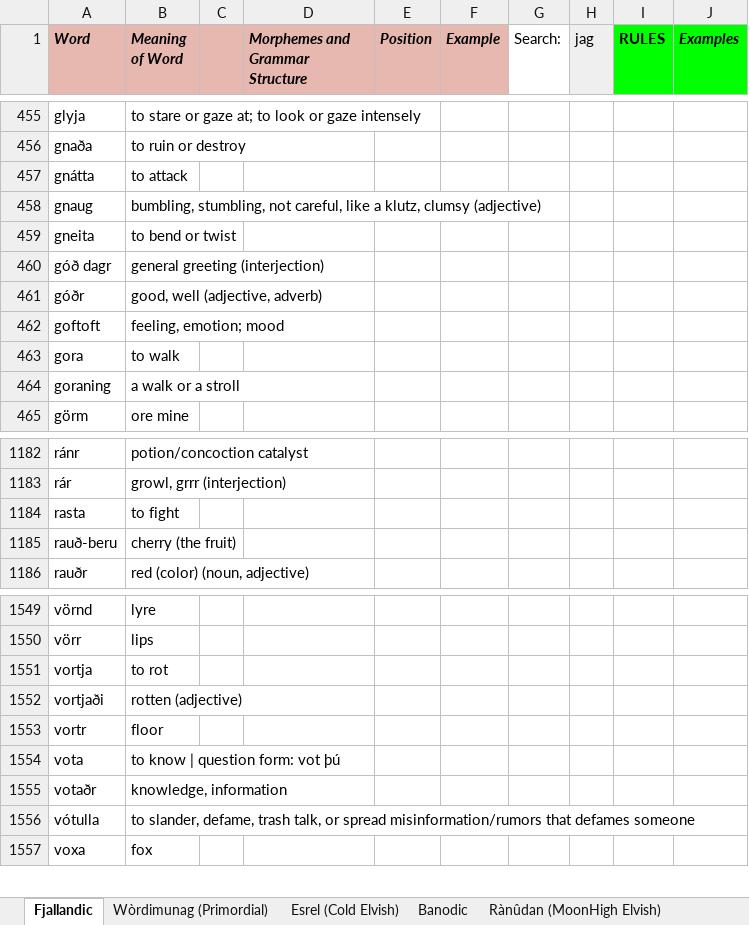
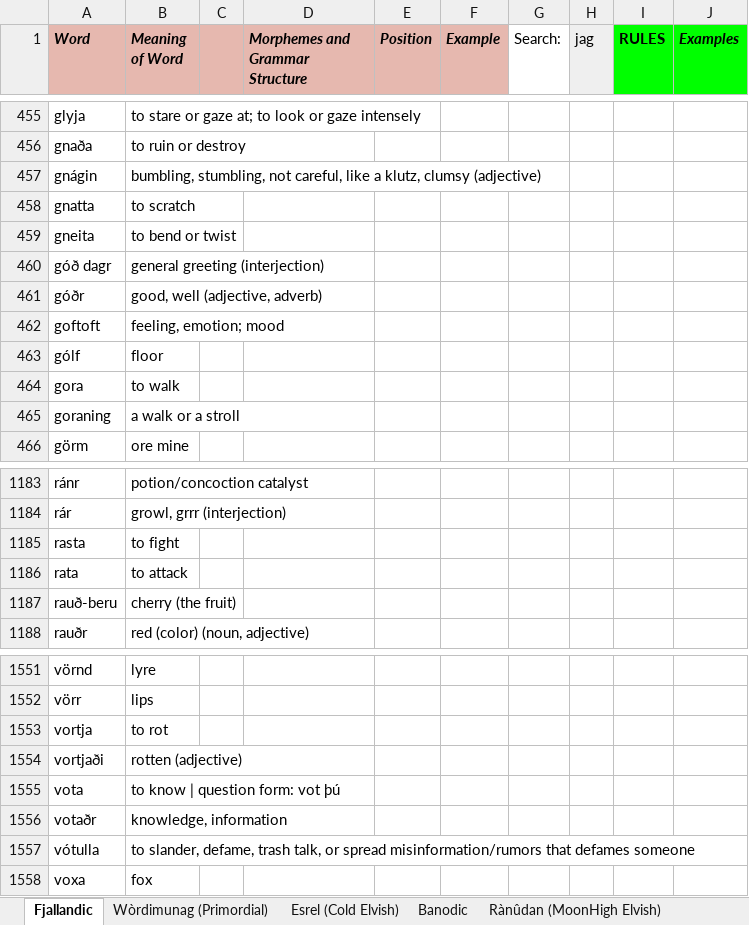
Before and after one commit to Oneo64/Auldworlde, an Excel workbook: Literature/Languages/Fantasy Languages.xlsx, sheet Fjallandic, drawn as a sheet; only a part is shown, gaps mark what is left out; values as stored, in another font and other column widths than the file's, no borders; charts and pictures not drawn; removed rows and columns are numbered as before the commit, all else as after; the diff names each change by its address in the sheet, - before the commit and + after, or states it on an @@ line.

Commit message:
Update Fantasy Languages.xlsx

```diff
--- a/Literature/Languages/Fantasy Languages.xlsx (sheet Fjallandic)
+++ b/Literature/Languages/Fantasy Languages.xlsx (sheet Fjallandic)
-row 457: gnátta | to attack
-A457 (Word): gnaug
+A457 (Word): gnágin
+row 458: gnatta | to scratch
+row 463: gólf | floor
+row 1186: rata | to attack
-row 1553: vortr | floor
```
